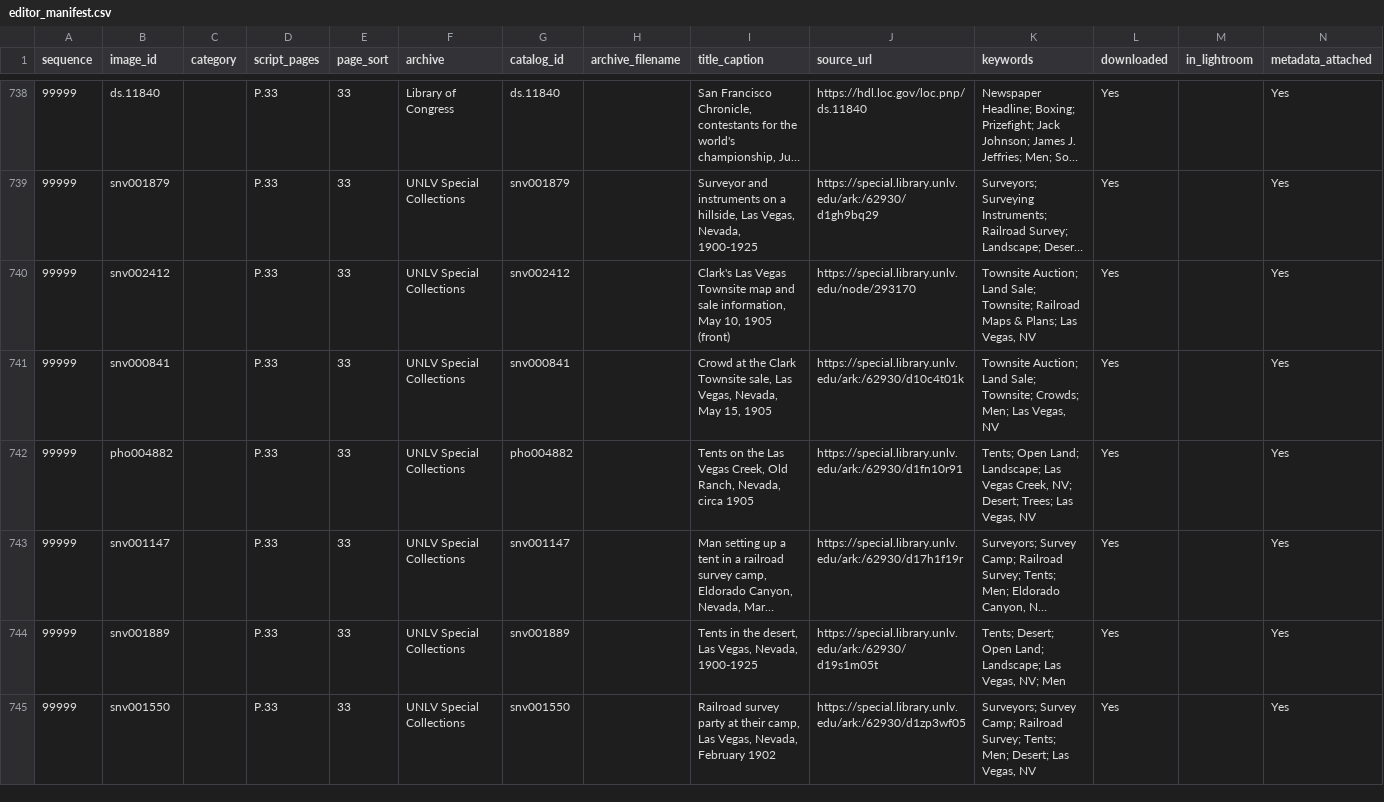
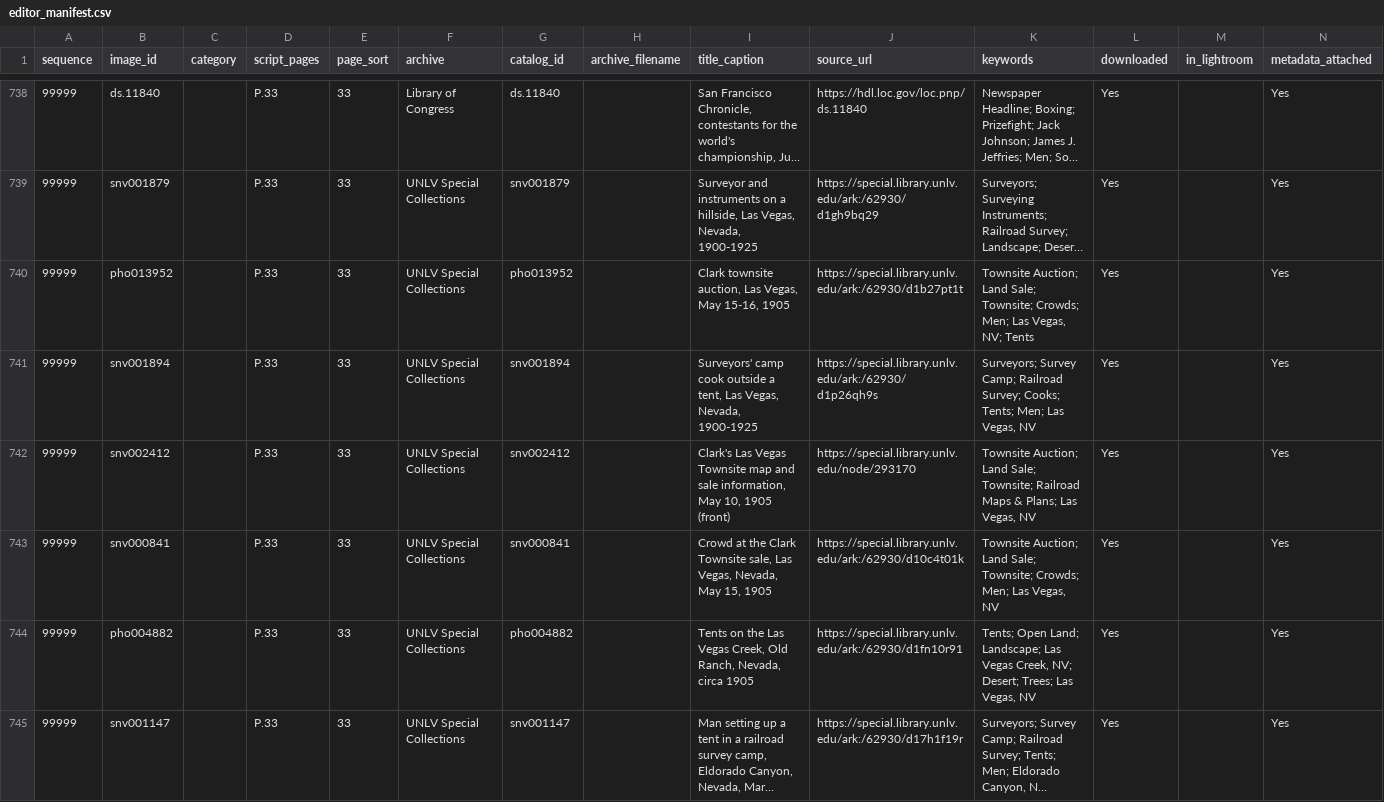
Before and after one commit to lexvbush/Las-Vegas-Repository, a CSV file: manifest/editor_manifest.csv, drawn as a sheet; only a part is shown, gaps mark what is left out; the shorter side is filled out with more unchanged rows; long unchanged cells end in …; the diff covers the shown part only; the diff names each change by its address in the sheet, - before the commit and + after, or states it on an @@ line.

```diff
--- a/manifest/editor_manifest.csv
+++ b/manifest/editor_manifest.csv
+row 740: 99999 | pho013952 |  | P.33 | 33 | UNLV Special Collections | pho013952 |  | Clark townsite auction, Las Vegas, May 15-16, 1905 | https://special.library.unlv.edu/ark:/62930/d1b27pt1t | Townsite Auction; Land Sale; Townsite; Crowds; Men; Las Vegas, NV; Tents | Yes |  | Yes
+row 741: 99999 | snv001894 |  | P.33 | 33 | UNLV Special Collections | snv001894 |  | Surveyors' camp cook outside a tent, Las Vegas, Nevada, 1900-1925 | https://special.library.unlv.edu/ark:/62930/d1p26qh9s | Surveyors; Survey Camp; Railroad Survey; Cooks; Tents; Men; Las Vegas, NV | Yes |  | Yes
```
Also changed, not shown: 5 added rows elsewhere in this file, manifest/master_manifest.csv, 2 other files.
